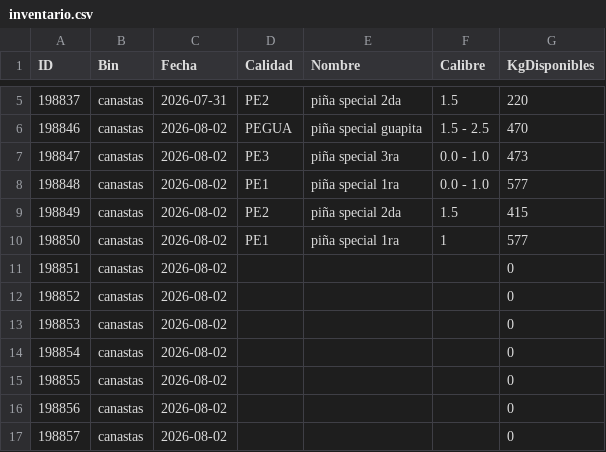
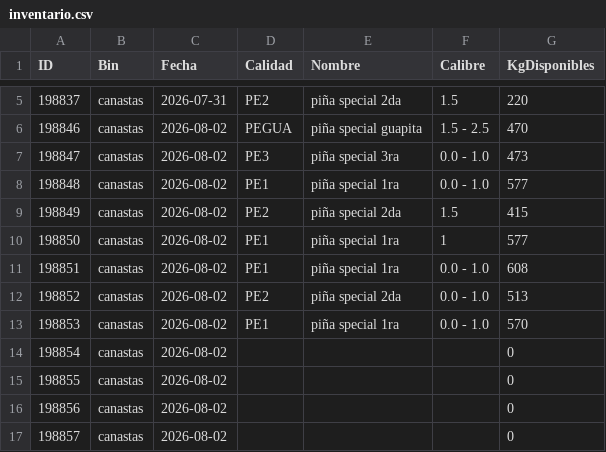
Before and after one commit to logisticaguapa-arch/inventario-fruta, a CSV file: inventario.csv, drawn as a sheet; only a part is shown, gaps mark what is left out.

```diff
--- a/inventario.csv
+++ b/inventario.csv
@@ -10,5 +10,5 @@ ID,Bin,Fecha,Calidad,Nombre,Calibre,KgDisponibles
 198850,canastas,2026-08-02,PE1,piña special 1ra,1,577
-198851,canastas,2026-08-02,,,,0
-198852,canastas,2026-08-02,,,,0
-198853,canastas,2026-08-02,,,,0
+198851,canastas,2026-08-02,PE1,piña special 1ra,0.0 - 1.0,608
+198852,canastas,2026-08-02,PE2,piña special 2da,0.0 - 1.0,513
+198853,canastas,2026-08-02,PE1,piña special 1ra,0.0 - 1.0,570
 198854,canastas,2026-08-02,,,,0
```
